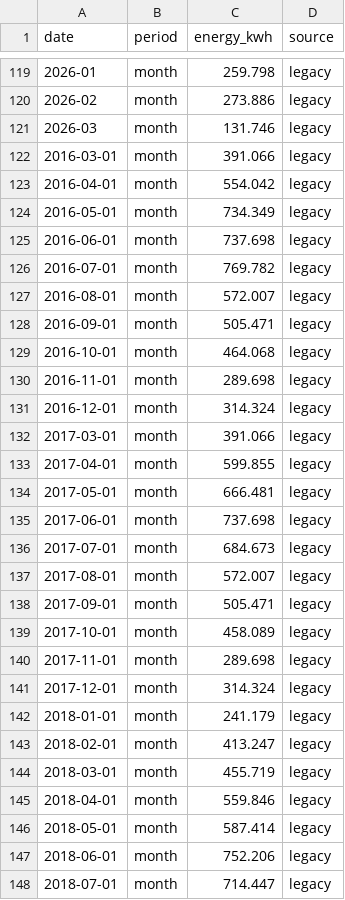
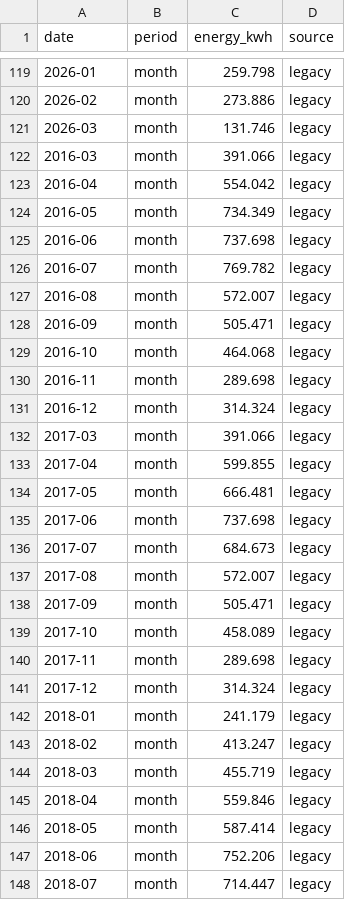
Before and after one commit to keilin/solar-edge, a CSV file: data/production.csv, drawn as a sheet; only a part is shown, gaps mark what is left out; the diff covers the shown part only.

Commit message:
fixed format

```diff
--- a/data/production.csv
+++ b/data/production.csv
@@ -121,28 +121,28 @@ date,period,energy_kwh,source
 2026-03,month,131.746,legacy
-2016-03-01,month,391.066,legacy
-2016-04-01,month,554.042,legacy
-2016-05-01,month,734.349,legacy
-2016-06-01,month,737.698,legacy
-2016-07-01,month,769.782,legacy
-2016-08-01,month,572.007,legacy
-2016-09-01,month,505.471,legacy
-2016-10-01,month,464.068,legacy
-2016-11-01,month,289.698,legacy
-2016-12-01,month,314.324,legacy
-2017-03-01,month,391.066,legacy
-2017-04-01,month,599.855,legacy
-2017-05-01,month,666.481,legacy
-2017-06-01,month,737.698,legacy
-2017-07-01,month,684.673,legacy
-2017-08-01,month,572.007,legacy
-2017-09-01,month,505.471,legacy
-2017-10-01,month,458.089,legacy
-2017-11-01,month,289.698,legacy
-2017-12-01,month,314.324,legacy
-2018-01-01,month,241.179,legacy
-2018-02-01,month,413.247,legacy
-2018-03-01,month,455.719,legacy
-2018-04-01,month,559.846,legacy
-2018-05-01,month,587.414,legacy
-2018-06-01,month,752.206,legacy
-2018-07-01,month,714.447,legacy
+2016-03,month,391.066,legacy
+2016-04,month,554.042,legacy
+2016-05,month,734.349,legacy
+2016-06,month,737.698,legacy
+2016-07,month,769.782,legacy
+2016-08,month,572.007,legacy
+2016-09,month,505.471,legacy
+2016-10,month,464.068,legacy
+2016-11,month,289.698,legacy
+2016-12,month,314.324,legacy
+2017-03,month,391.066,legacy
+2017-04,month,599.855,legacy
+2017-05,month,666.481,legacy
+2017-06,month,737.698,legacy
+2017-07,month,684.673,legacy
+2017-08,month,572.007,legacy
+2017-09,month,505.471,legacy
+2017-10,month,458.089,legacy
+2017-11,month,289.698,legacy
+2017-12,month,314.324,legacy
+2018-01,month,241.179,legacy
+2018-02,month,413.247,legacy
+2018-03,month,455.719,legacy
+2018-04,month,559.846,legacy
+2018-05,month,587.414,legacy
+2018-06,month,752.206,legacy
+2018-07,month,714.447,legacy
```
Also changed, not shown: 92 edited cells elsewhere in this file.
